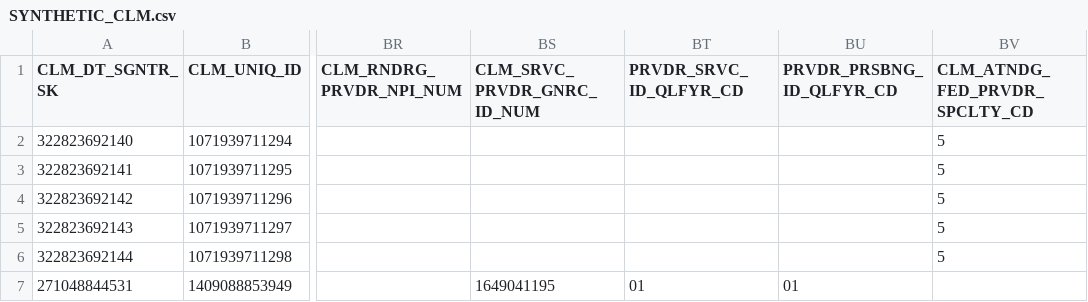
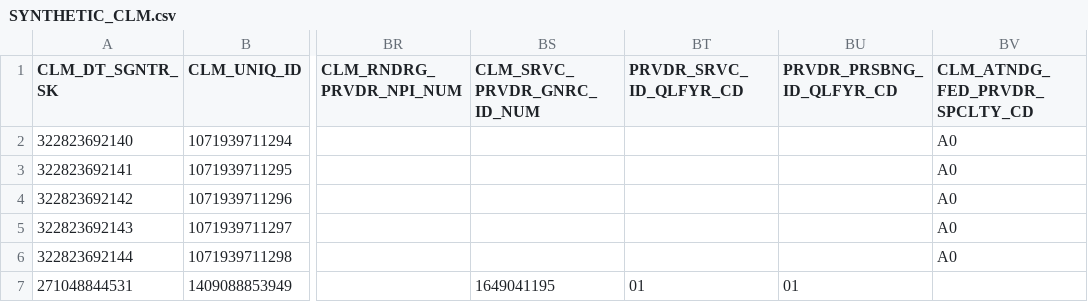
Before and after one commit to CMSgov/beneficiary-fhir-data, a CSV file: apps/bfd-pipeline-idr/test_samples2/SYNTHETIC_CLM.csv, drawn as a sheet; only a part is shown, gaps mark what is left out; the diff names each change by its address in the sheet, - before the commit and + after, or states it on an @@ line.

Commit message:
update syn data for org NPI type cases + small clean up

```diff
--- a/apps/bfd-pipeline-idr/test_samples2/SYNTHETIC_CLM.csv
+++ b/apps/bfd-pipeline-idr/test_samples2/SYNTHETIC_CLM.csv
-BV2:BV6 (CLM_ATNDG_FED_PRVDR_SPCLTY_CD): 5
+BV2:BV6 (CLM_ATNDG_FED_PRVDR_SPCLTY_CD): A0
```
Also changed, not shown: 4 other files.
